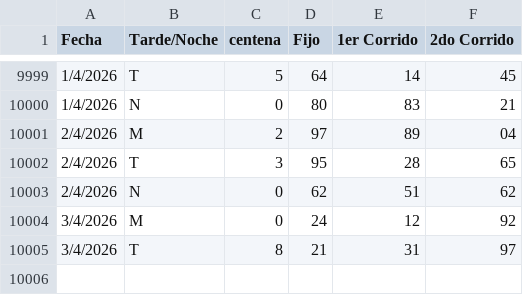
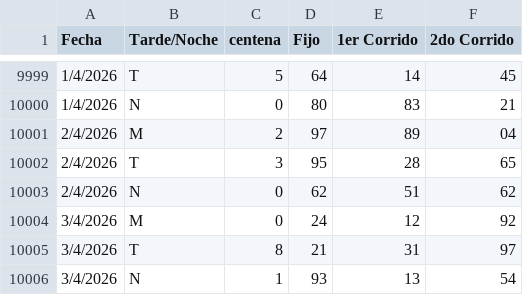
Before and after one commit to fantasmaopera735/Buscaflo, a CSV file: Geotodo.csv, drawn as a sheet; only a part is shown, gaps mark what is left out.

Commit message:
Update Geotodo.csv

```diff
--- a/Geotodo.csv
+++ b/Geotodo.csv
@@ -10005 +10005,2 @@ Fecha;Tarde/Noche;centena ;Fijo;1er Corrido;2do Corrido
 3/4/2026;T;8;21;31;97
+3/4/2026;N;1;93;13;54
```
